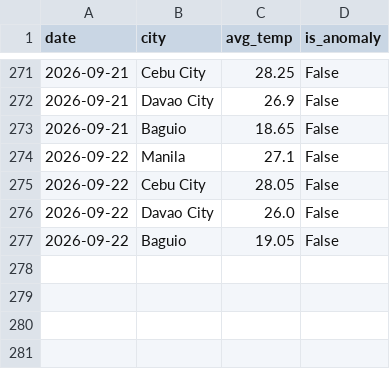
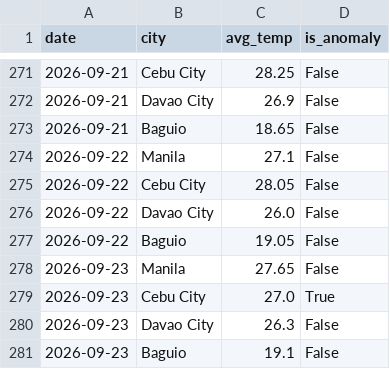
Before and after one commit to shinixhi/global-anomaly-tracker, a CSV file: data/weather_history.csv, drawn as a sheet; only a part is shown, gaps mark what is left out.

```diff
--- a/data/weather_history.csv
+++ b/data/weather_history.csv
@@ -277 +277,5 @@ date,city,avg_temp,is_anomaly
 2026-09-22,Baguio,19.05,False
+2026-09-23,Manila,27.65,False
+2026-09-23,Cebu City,27.0,True
+2026-09-23,Davao City,26.3,False
+2026-09-23,Baguio,19.1,False
```
Also changed, not shown: 1 other file.
